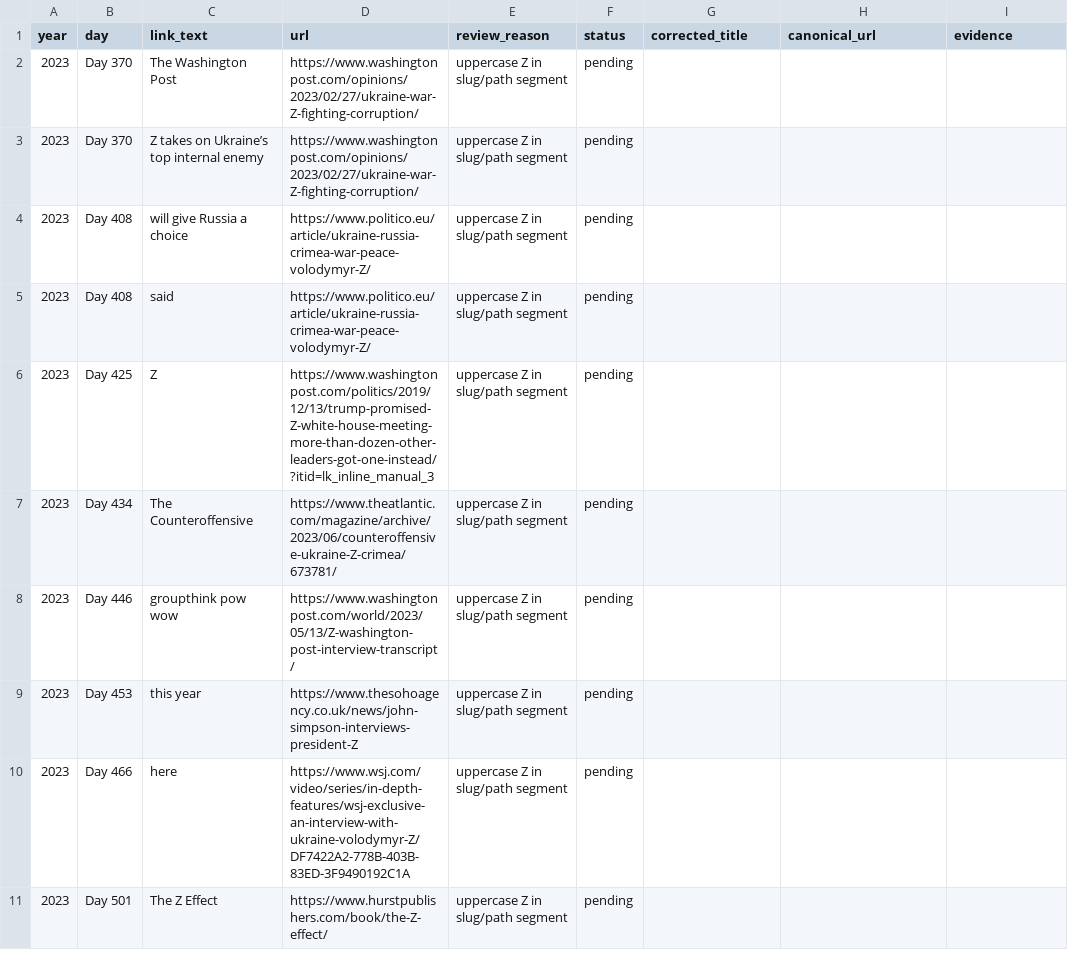
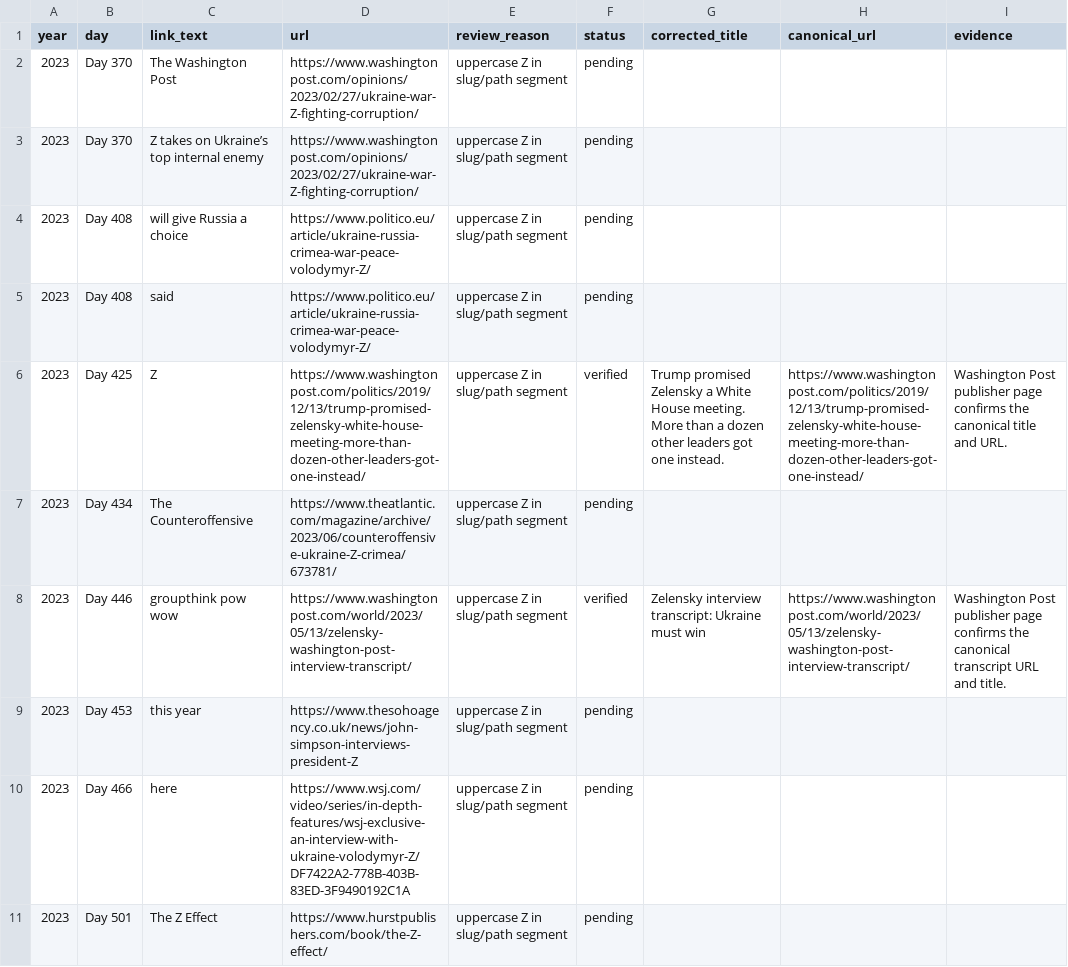
Before and after one commit to abdymok/substack_archive, a CSV file: working_set/2023-2026_Z_slug_review.csv, drawn as a sheet; only a part is shown.

Commit message:
Verify two Washington Post Z-substitution URLs

```diff
--- a/working_set/2023-2026_Z_slug_review.csv
+++ b/working_set/2023-2026_Z_slug_review.csv
@@ -5,5 +5,5 @@
 "2023","Day 408","said","https://www.politico.eu/article/ukraine-russia-crimea-war-peace-volodymyr-Z/","uppercase Z in slug/path segment","pending","","",""
-"2023","Day 425","Z","https://www.washingtonpost.com/politics/2019/12/13/trump-promised-Z-white-house-meeting-more-than-dozen-other-leaders-got-one-instead/?itid=lk_inline_manual_3","uppercase Z in slug/path segment","pending","","",""
+"2023","Day 425","Z","https://www.washingtonpost.com/politics/2019/12/13/trump-promised-zelensky-white-house-meeting-more-than-dozen-other-leaders-got-one-instead/","uppercase Z in slug/path segment","verified","Trump promised Zelensky a White House meeting. More than a dozen other leaders got one instead.","https://www.washingtonpost.com/politics/2019/12/13/trump-promised-zelensky-white-house-meeting-more-than-dozen-other-leaders-got-one-instead/","Washington Post publisher page confirms the canonical title and URL."
 "2023","Day 434","The Counteroffensive","https://www.theatlantic.com/magazine/archive/2023/06/counteroffensive-ukraine-Z-crimea/673781/","uppercase Z in slug/path segment","pending","","",""
-"2023","Day 446","groupthink pow wow","https://www.washingtonpost.com/world/2023/05/13/Z-washington-post-interview-transcript/","uppercase Z in slug/path segment","pending","","",""
+"2023","Day 446","groupthink pow wow","https://www.washingtonpost.com/world/2023/05/13/zelensky-washington-post-interview-transcript/","uppercase Z in slug/path segment","verified","Zelensky interview transcript: Ukraine must win","https://www.washingtonpost.com/world/2023/05/13/zelensky-washington-post-interview-transcript/","Washington Post publisher page confirms the canonical transcript URL and title."
 "2023","Day 453","this year","https://www.thesohoagency.co.uk/news/john-simpson-interviews-president-Z","uppercase Z in slug/path segment","pending","","",""
```
